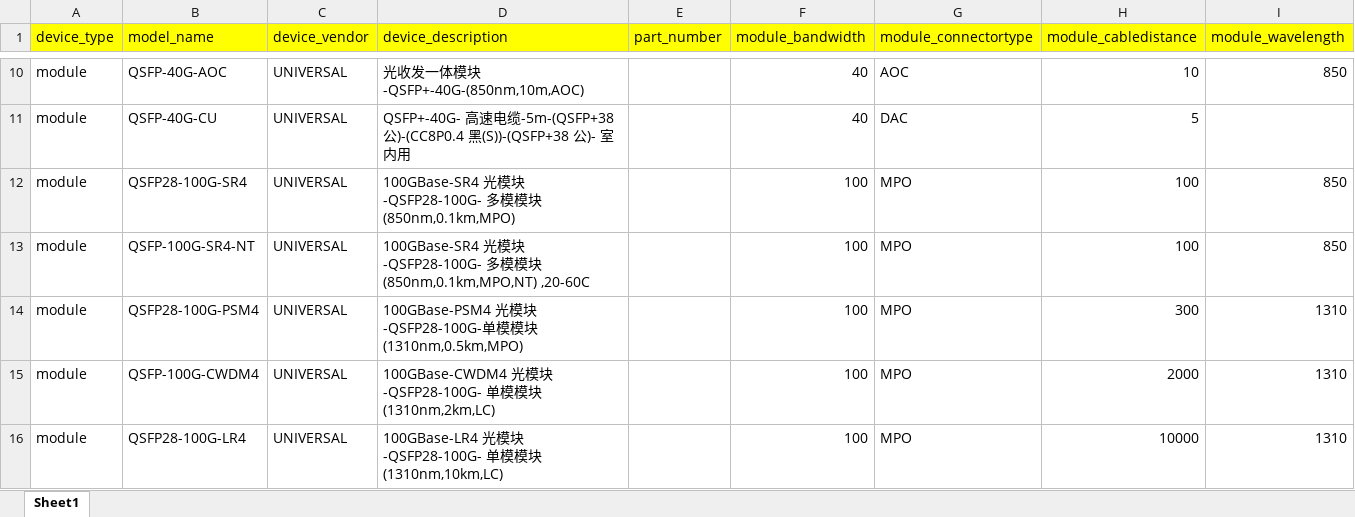
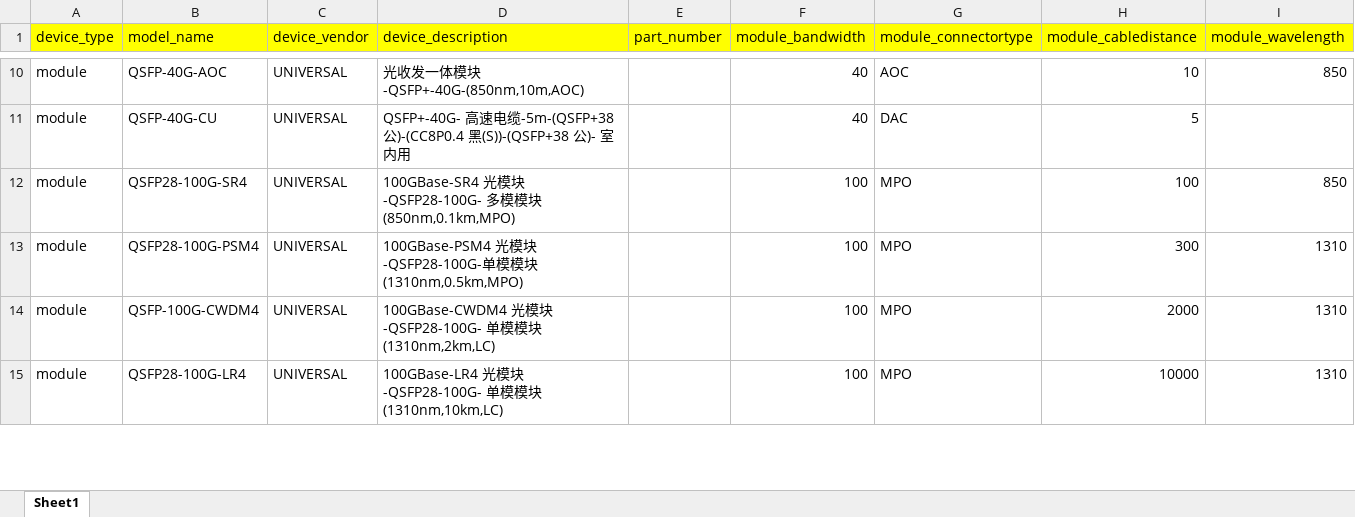
Before and after one commit to luffycjf/network_plan_automation, an Excel workbook: import_device_info.xlsx, sheet Sheet1, drawn as a sheet; only a part is shown, gaps mark what is left out; values as stored, in another font and other column widths than the file's, no borders; the diff names each change by its address in the sheet, - before the commit and + after, or states it on an @@ line.

```diff
--- a/import_device_info.xlsx (sheet Sheet1)
+++ b/import_device_info.xlsx (sheet Sheet1)
-row 13: module | QSFP-100G-SR4-NT | UNIVERSAL | 100GBase-SR4 光模块-QSFP28-100G- 多模模块(850nm,0.1km,MPO,NT) ,20-60C |  | 100 | MPO | 100 | 850
```
Also changed, not shown: import_device_abilityH3C.xlsx, import_device_abilityRJ.xlsx, 3 other files.
